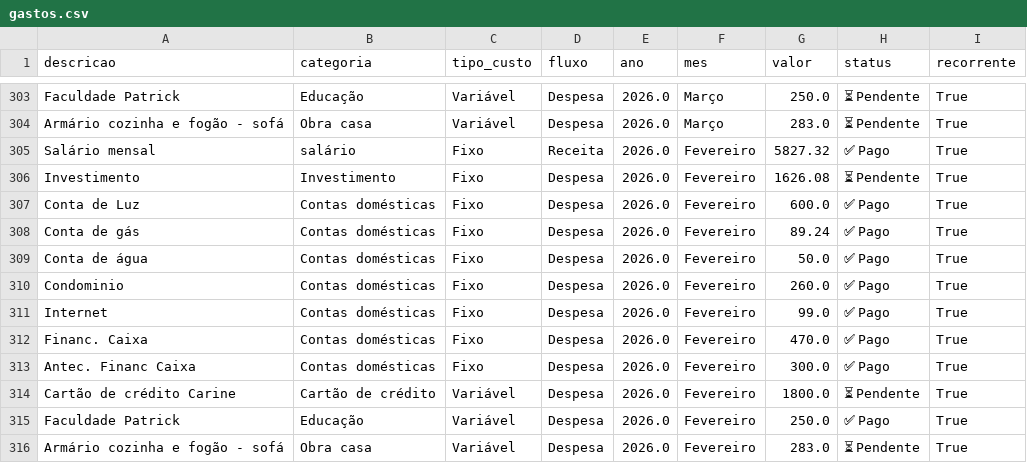
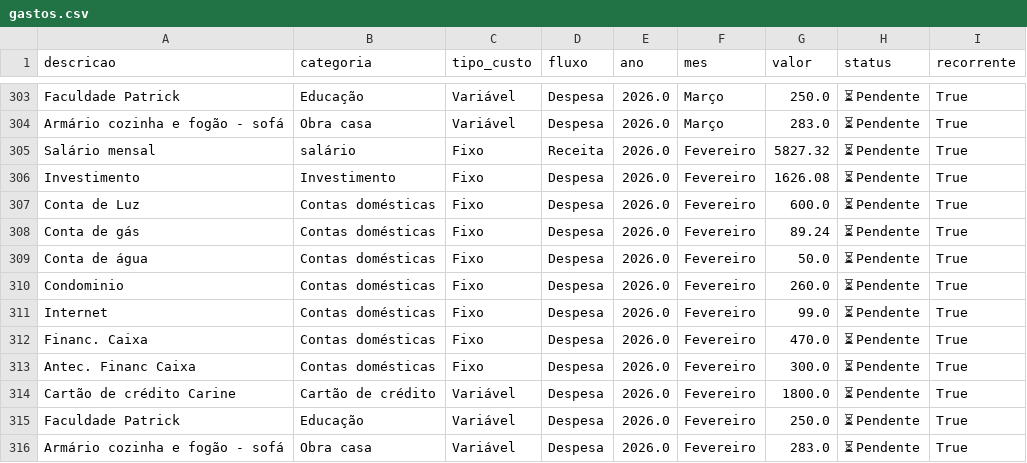
Before and after one commit to PatrickBravo10/Investimentos, a CSV file: gastos.csv, drawn as a sheet; only a part is shown, gaps mark what is left out.

Commit message:
Save Fevereiro

```diff
--- a/gastos.csv
+++ b/gastos.csv
@@ -304,13 +304,13 @@ Faculdade Patrick,Educação,Variável,Despesa,2026.0,Março,250.0,⏳ Pendente,
 Armário cozinha e fogão - sofá,Obra casa,Variável,Despesa,2026.0,Março,283.0,⏳ Pendente,True
-Salário mensal,salário,Fixo,Receita,2026.0,Fevereiro,5827.32,✅ Pago,True
+Salário mensal,salário,Fixo,Receita,2026.0,Fevereiro,5827.32,⏳ Pendente,True
 Investimento,Investimento,Fixo,Despesa,2026.0,Fevereiro,1626.08,⏳ Pendente,True
-Conta de Luz,Contas domésticas,Fixo,Despesa,2026.0,Fevereiro,600.0,✅ Pago,True
-Conta de gás,Contas domésticas,Fixo,Despesa,2026.0,Fevereiro,89.24,✅ Pago,True
-Conta de água,Contas domésticas,Fixo,Despesa,2026.0,Fevereiro,50.0,✅ Pago,True
-Condominio,Contas domésticas,Fixo,Despesa,2026.0,Fevereiro,260.0,✅ Pago,True
-Internet,Contas domésticas,Fixo,Despesa,2026.0,Fevereiro,99.0,✅ Pago,True
-Financ. Caixa,Contas domésticas,Fixo,Despesa,2026.0,Fevereiro,470.0,✅ Pago,True
-Antec. Financ Caixa,Contas domésticas,Fixo,Despesa,2026.0,Fevereiro,300.0,✅ Pago,True
+Conta de Luz,Contas domésticas,Fixo,Despesa,2026.0,Fevereiro,600.0,⏳ Pendente,True
+Conta de gás,Contas domésticas,Fixo,Despesa,2026.0,Fevereiro,89.24,⏳ Pendente,True
+Conta de água,Contas domésticas,Fixo,Despesa,2026.0,Fevereiro,50.0,⏳ Pendente,True
+Condominio,Contas domésticas,Fixo,Despesa,2026.0,Fevereiro,260.0,⏳ Pendente,True
+Internet,Contas domésticas,Fixo,Despesa,2026.0,Fevereiro,99.0,⏳ Pendente,True
+Financ. Caixa,Contas domésticas,Fixo,Despesa,2026.0,Fevereiro,470.0,⏳ Pendente,True
+Antec. Financ Caixa,Contas domésticas,Fixo,Despesa,2026.0,Fevereiro,300.0,⏳ Pendente,True
 Cartão de crédito Carine,Cartão de crédito,Variável,Despesa,2026.0,Fevereiro,1800.0,⏳ Pendente,True
-Faculdade Patrick,Educação,Variável,Despesa,2026.0,Fevereiro,250.0,✅ Pago,True
+Faculdade Patrick,Educação,Variável,Despesa,2026.0,Fevereiro,250.0,⏳ Pendente,True
 Armário cozinha e fogão - sofá,Obra casa,Variável,Despesa,2026.0,Fevereiro,283.0,⏳ Pendente,True
```
